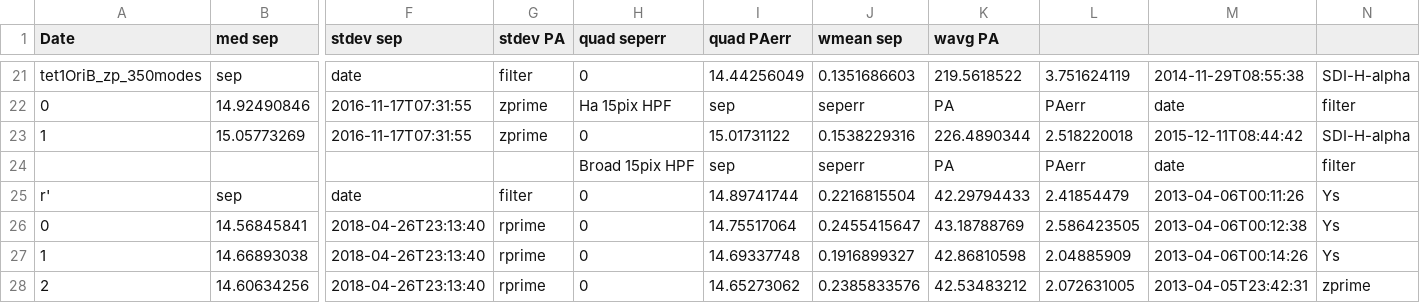
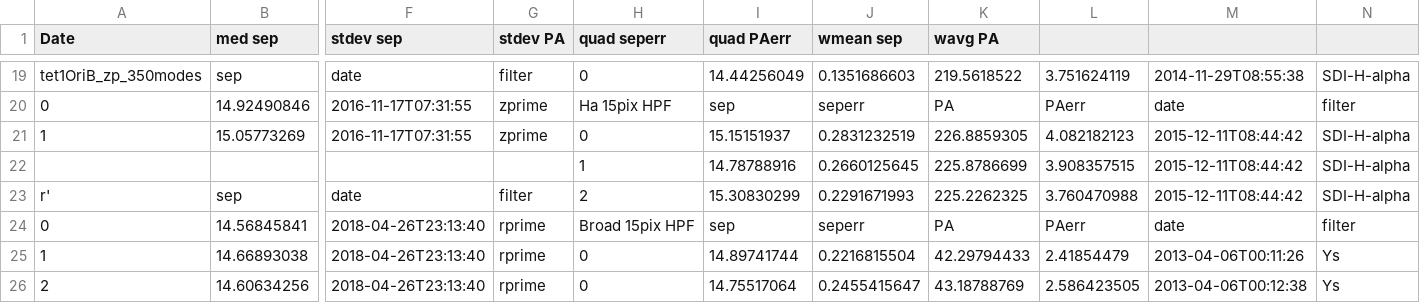
Before and after one commit to wbalmer/diskShapers, a CSV file: astroCalib/visao_b2-b3.csv, drawn as a sheet; only a part is shown, gaps mark what is left out; removed rows and columns are numbered as before the commit, all else as after; rows hold the shown columns only; the diff covers the shown part only; the diff names each change by its address in the sheet, - before the commit and + after, or states it on an @@ line.

Commit message:
visao north angle offset default compare

```diff
--- a/astroCalib/visao_b2-b3.csv
+++ b/astroCalib/visao_b2-b3.csv
-I21 (quad PAerr): 15.01731122
+I21 (quad PAerr): 15.15151937
-J21 (wmean sep): 0.1538229316
+J21 (wmean sep): 0.2831232519
-K21 (wavg PA): 226.4890344
+K21 (wavg PA): 226.8859305
-L21: 2.518220018
+L21: 4.082182123
-row 24:  |  |  |  | Broad 15pix HPF | sep | seperr | PA | PAerr | date | filter
+row 22:  |  |  |  | 1 | 14.78788916 | 0.2660125645 | 225.8786699 | 3.908357515 | 2015-12-11T08:44:42 | SDI-H-alpha
-H23 (quad seperr): 0
+H23 (quad seperr): 2
-I23 (quad PAerr): 14.89741744
+I23 (quad PAerr): 15.30830299
-J23 (wmean sep): 0.2216815504
+J23 (wmean sep): 0.2291671993
-K23 (wavg PA): 42.29794433
+K23 (wavg PA): 225.2262325
-L23: 2.41854479
+L23: 3.760470988
-M23: 2013-04-06T00:11:26
+M23: 2015-12-11T08:44:42
-N23: Ys
+N23: SDI-H-alpha
-H24 (quad seperr): 0
+H24 (quad seperr): Broad 15pix HPF
-I24 (quad PAerr): 14.75517064
+I24 (quad PAerr): sep
-J24 (wmean sep): 0.2455415647
+J24 (wmean sep): seperr
-K24 (wavg PA): 43.18788769
+K24 (wavg PA): PA
-L24: 2.586423505
+L24: PAerr
-M24: 2013-04-06T00:12:38
+M24: date
-N24: Ys
+N24: filter
-I25 (quad PAerr): 14.69337748
+I25 (quad PAerr): 14.89741744
-J25 (wmean sep): 0.1916899327
+J25 (wmean sep): 0.2216815504
-K25 (wavg PA): 42.86810598
+K25 (wavg PA): 42.29794433
-L25: 2.04885909
+L25: 2.41854479
-M25: 2013-04-06T00:14:26
+M25: 2013-04-06T00:11:26
-I26 (quad PAerr): 14.65273062
+I26 (quad PAerr): 14.75517064
-J26 (wmean sep): 0.2385833576
+J26 (wmean sep): 0.2455415647
-K26 (wavg PA): 42.53483212
+K26 (wavg PA): 43.18788769
-L26: 2.072631005
+L26: 2.586423505
-M26: 2013-04-05T23:42:31
+M26: 2013-04-06T00:12:38
-N26: zprime
+N26: Ys
```
Also changed, not shown: 3 added rows, 3 removed rows and 43 edited cells elsewhere in this file, astroCalib/visao-b2b3-orbitizelike.csv, 3 other files.
